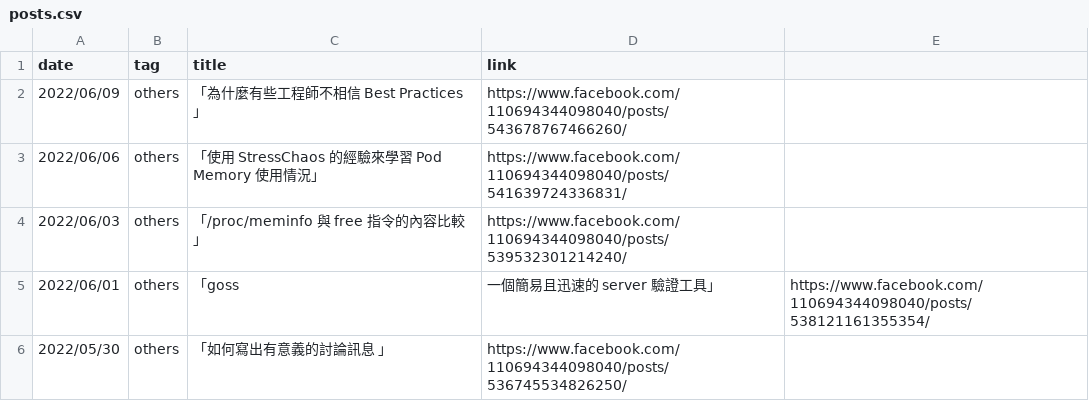
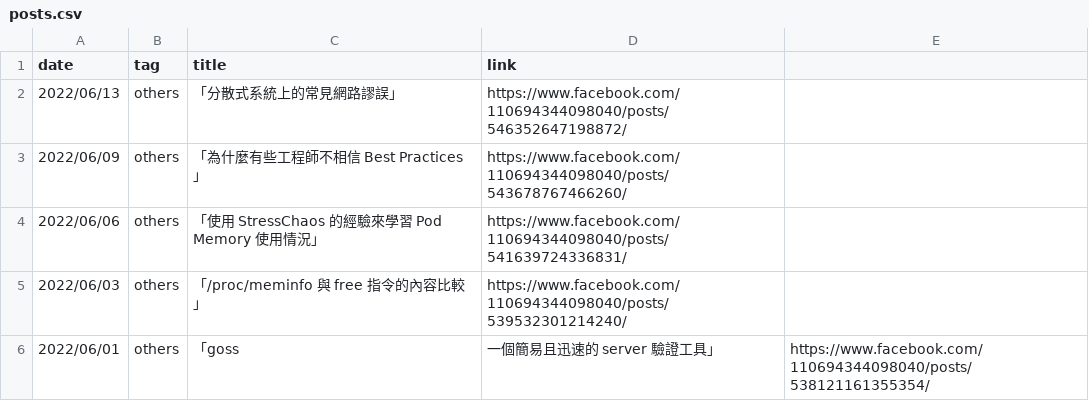
Before and after one commit to John-Lin/posts-index, a CSV file: posts.csv, drawn as a sheet; only a part is shown; the shorter side is filled out with more unchanged rows; the diff names each change by its address in the sheet, - before the commit and + after, or states it on an @@ line.

Commit message:
Update post

```diff
--- a/posts.csv
+++ b/posts.csv
+row 2: 2022/06/13 | others | 「分散式系統上的常見網路謬誤」 | https://www.facebook.com/110694344098040/posts/546352647198872/
```
